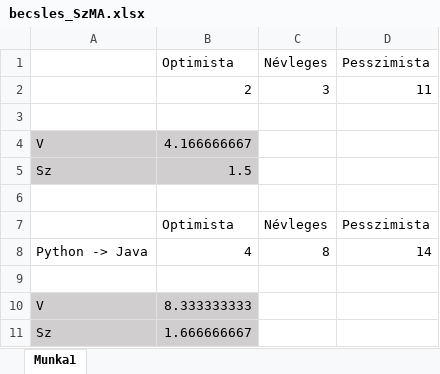
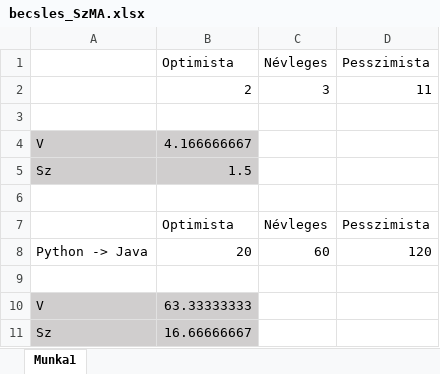
Before and after one commit to PalkAlex23/Becsles, an Excel workbook: becsles_SzMA.xlsx, sheet Munka1, drawn as a sheet; values as stored, in another font and other column widths than the file's, no borders; removed rows and columns are numbered as before the commit, all else as after; the diff names each change by its address in the sheet, - before the commit and + after, or states it on an @@ line.

Commit message:
Frissitett

```diff
--- a/becsles_SzMA.xlsx (sheet Munka1)
+++ b/becsles_SzMA.xlsx (sheet Munka1)
-row 8: Python -> Java | 4 | 8 | 14
+row 8: Python -> Java | 20 | 60 | 120
-B10: 8.333333333
+B10: 63.33333333
-B11: 1.666666667
+B11: 16.66666667
```
